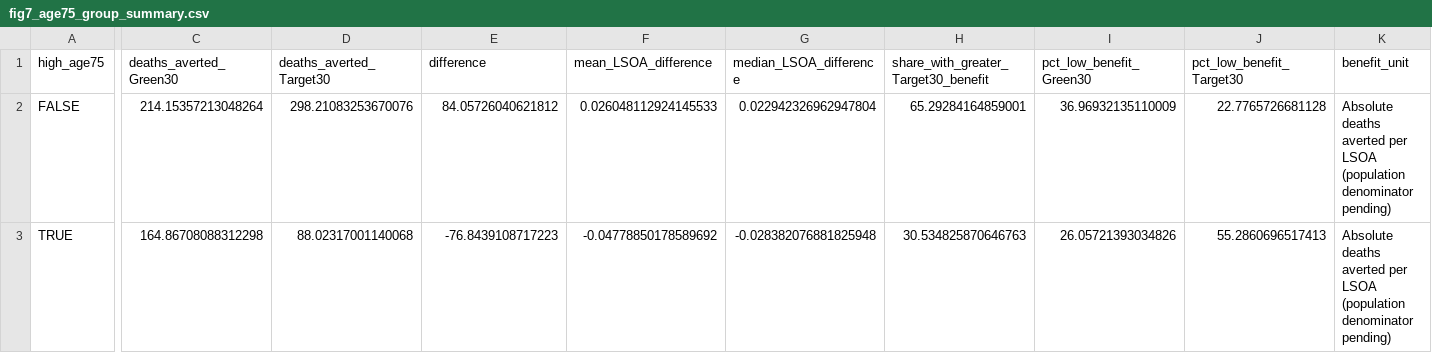
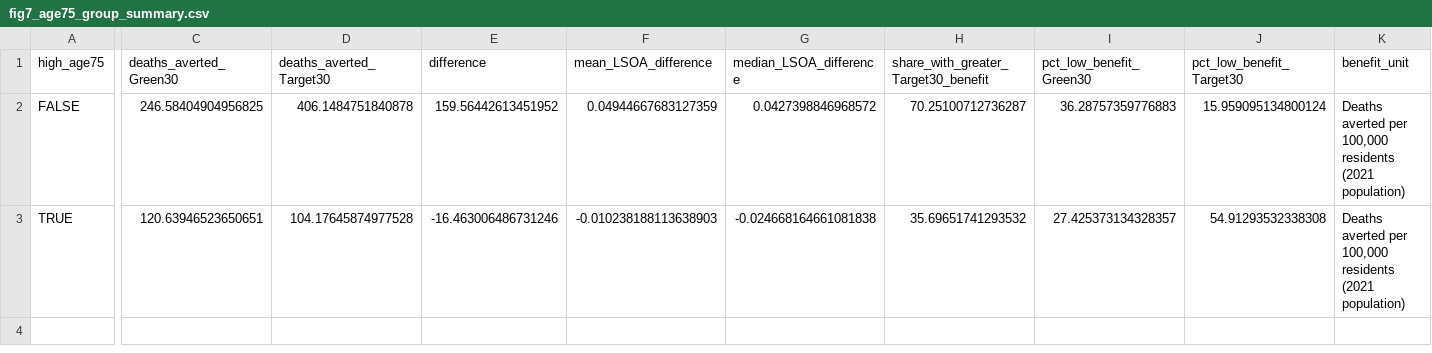
Before and after one commit to natcap/urban-cooling-health, a CSV file: figures/equity_map_biscale/fig7_age75_group_summary.csv, drawn as a sheet; only a part is shown, gaps mark what is left out; the diff covers the shown part only; the diff names each change by its address in the sheet, - before the commit and + after, or states it on an @@ line.

```diff
--- a/figures/equity_map_biscale/fig7_age75_group_summary.csv
+++ b/figures/equity_map_biscale/fig7_age75_group_summary.csv
-C2 (deaths_averted_Green30): 214.15357213048264
+C2 (deaths_averted_Green30): 246.58404904956825
-D2 (deaths_averted_Target30): 298.21083253670076
+D2 (deaths_averted_Target30): 406.1484751840878
-E2 (difference): 84.05726040621812
+E2 (difference): 159.56442613451952
-F2 (mean_LSOA_difference): 0.026048112924145533
+F2 (mean_LSOA_difference): 0.04944667683127359
-G2 (median_LSOA_difference): 0.022942326962947804
+G2 (median_LSOA_difference): 0.0427398846968572
-H2: 65.29284164859001
+H2: 70.25100712736287
-I2 (pct_low_benefit_Green30): 36.96932135110009
+I2 (pct_low_benefit_Green30): 36.28757359776883
-J2 (pct_low_benefit_Target30): 22.7765726681128
+J2 (pct_low_benefit_Target30): 15.959095134800124
-K2:K3 (benefit_unit): Absolute deaths averted per LSOA (population denominator pending)
+K2:K3 (benefit_unit): Deaths averted per 100,000 residents (2021 population)
-C3 (deaths_averted_Green30): 164.86708088312298
+C3 (deaths_averted_Green30): 120.63946523650651
-D3 (deaths_averted_Target30): 88.02317001140068
+D3 (deaths_averted_Target30): 104.17645874977528
-E3 (difference): -76.8439108717223
+E3 (difference): -16.463006486731246
-F3 (mean_LSOA_difference): -0.04778850178589692
+F3 (mean_LSOA_difference): -0.010238188113638903
-G3 (median_LSOA_difference): -0.028382076881825948
+G3 (median_LSOA_difference): -0.024668164661081838
-H3: 30.534825870646763
+H3: 35.69651741293532
-I3 (pct_low_benefit_Green30): 26.05721393034826
+I3 (pct_low_benefit_Green30): 27.425373134328357
-J3 (pct_low_benefit_Target30): 55.2860696517413
+J3 (pct_low_benefit_Target30): 54.91293532338308
```
Also changed, not shown: 2 edited cells elsewhere in this file, figures/equity_map_biscale/fig7_age75_correlations.csv, figures/equity_map_biscale/fig7_age75_transition_summary.csv, 14 other files.
